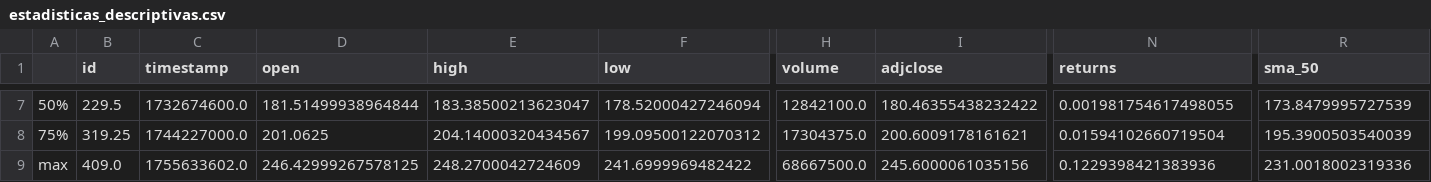
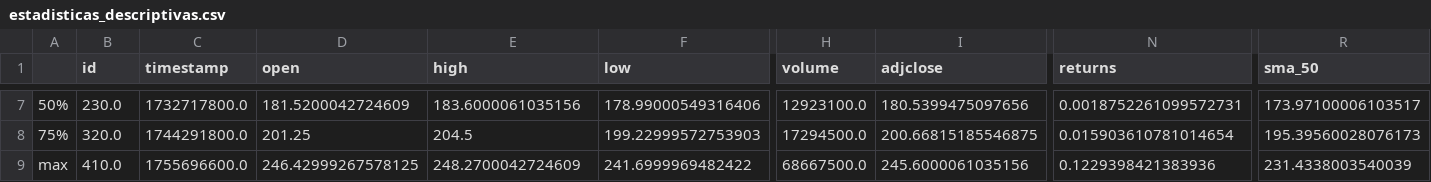
Before and after one commit to IbarraOrtizDev/ProyectoIntegradoV, a CSV file: src/static/eda/estadisticas_descriptivas.csv, drawn as a sheet; only a part is shown, gaps mark what is left out; the diff covers the shown part only; the diff names each change by its address in the sheet, - before the commit and + after, or states it on an @@ line.

```diff
--- a/src/static/eda/estadisticas_descriptivas.csv
+++ b/src/static/eda/estadisticas_descriptivas.csv
-B7 (id): 229.5
+B7 (id): 230.0
-C7 (timestamp): 1732674600.0
+C7 (timestamp): 1732717800.0
-D7 (open): 181.51499938964844
+D7 (open): 181.5200042724609
-E7 (high): 183.38500213623047
+E7 (high): 183.6000061035156
-F7 (low): 178.52000427246094
+F7 (low): 178.99000549316406
-H7 (volume): 12842100.0
+H7 (volume): 12923100.0
-I7 (adjclose): 180.46355438232422
+I7 (adjclose): 180.5399475097656
-N7 (returns): 0.001981754617498055
+N7 (returns): 0.0018752261099572731
-R7 (sma_50): 173.8479995727539
+R7 (sma_50): 173.97100006103517
-B8 (id): 319.25
+B8 (id): 320.0
-C8 (timestamp): 1744227000.0
+C8 (timestamp): 1744291800.0
-D8 (open): 201.0625
+D8 (open): 201.25
-E8 (high): 204.14000320434567
+E8 (high): 204.5
-F8 (low): 199.09500122070312
+F8 (low): 199.22999572753903
-H8 (volume): 17304375.0
+H8 (volume): 17294500.0
-I8 (adjclose): 200.6009178161621
+I8 (adjclose): 200.66815185546875
-N8 (returns): 0.01594102660719504
+N8 (returns): 0.015903610781014654
-R8 (sma_50): 195.3900503540039
+R8 (sma_50): 195.39560028076173
-B9 (id): 409.0
+B9 (id): 410.0
-C9 (timestamp): 1755633602.0
+C9 (timestamp): 1755696600.0
-R9 (sma_50): 231.0018002319336
+R9 (sma_50): 231.4338003540039
```
Also changed, not shown: 2 added rows, 2 removed rows and 64 edited cells elsewhere in this file, src/static/data/historical.csv, 10 other files.
